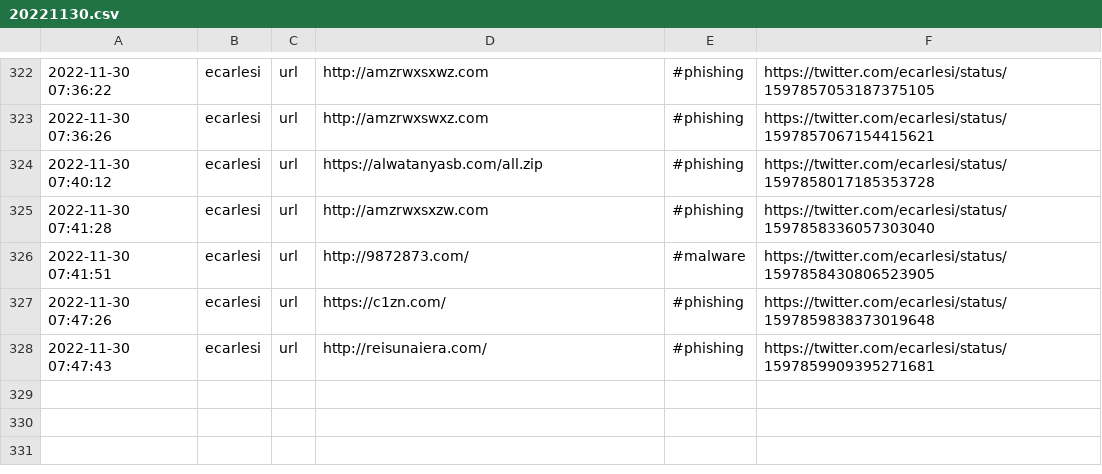
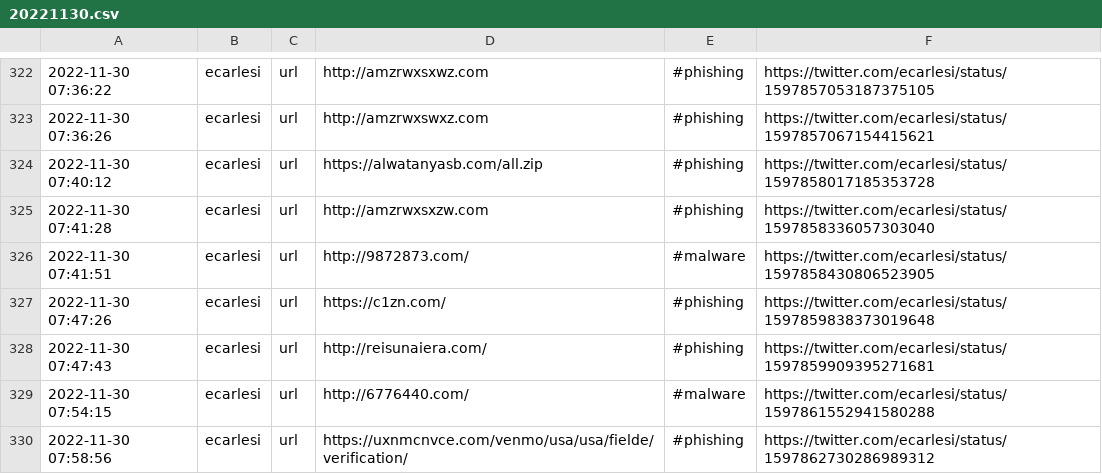
Before and after one commit to nankopeter/TweetFeed, a CSV file: 202211/20221130.csv, drawn as a sheet; only a part is shown, gaps mark what is left out; the diff names each change by its address in the sheet, - before the commit and + after, or states it on an @@ line.

```diff
--- a/202211/20221130.csv
+++ b/202211/20221130.csv
+row 329: 2022-11-30 07:54:15 | ecarlesi | url | http://6776440.com/ | #malware | https://twitter.com/ecarlesi/status/1597861552941580288
+row 330: 2022-11-30 07:58:56 | ecarlesi | url | https://uxnmcnvce.com/venmo/usa/usa/fielde/verification/ | #phishing | https://twitter.com/ecarlesi/status/1597862730286989312
```
Also changed, not shown: today.csv, 3 other files.
